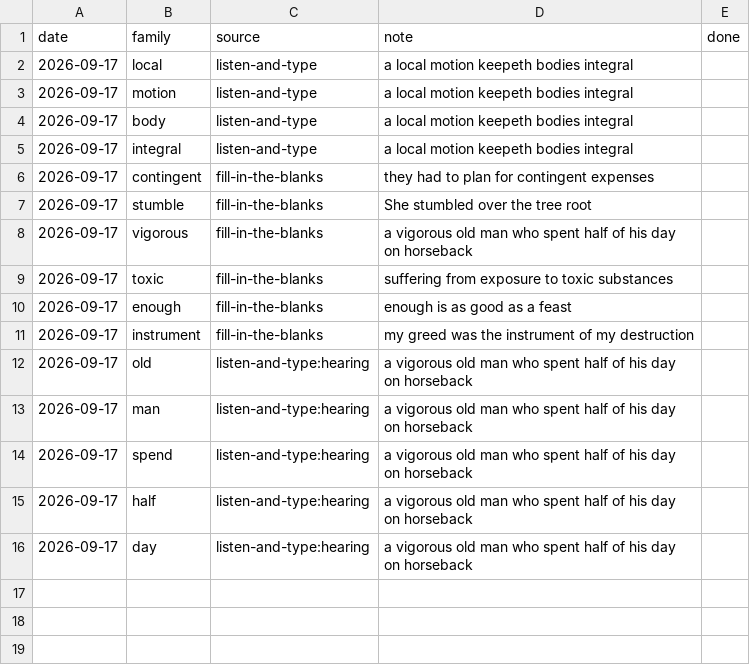
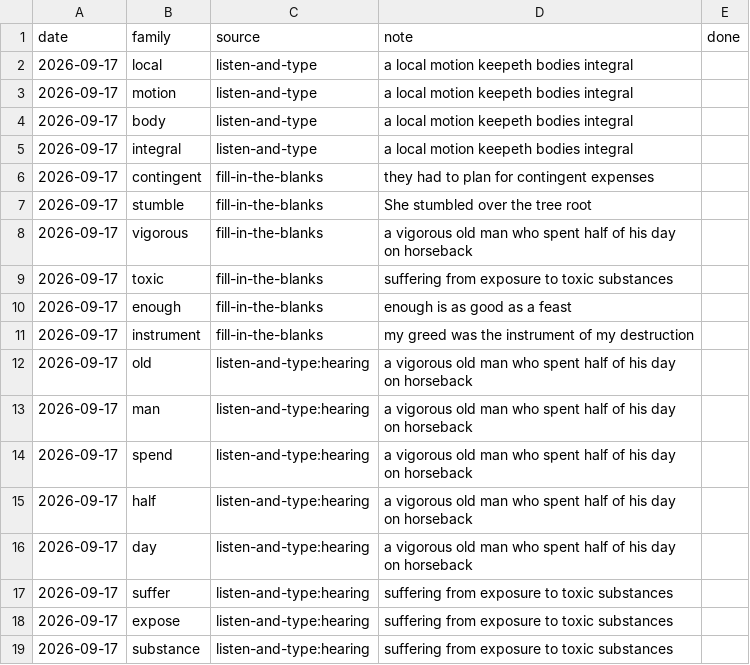
Before and after one commit to nhanpc/DET, a CSV file: vocab/my-words.csv, drawn as a sheet.

Commit message:
Drill listen-and-type 2026-09-17_194810_1513: 0.0, +3 my-words

```diff
--- a/vocab/my-words.csv
+++ b/vocab/my-words.csv
@@ -16 +16,4 @@ date,family,source,note,done
 2026-09-17,day,listen-and-type:hearing,a vigorous old man who spent half of his day on horseback,
+2026-09-17,suffer,listen-and-type:hearing,suffering from exposure to toxic substances,
+2026-09-17,expose,listen-and-type:hearing,suffering from exposure to toxic substances,
+2026-09-17,substance,listen-and-type:hearing,suffering from exposure to toxic substances,
```
Also changed, not shown: practice/attempts.csv.
